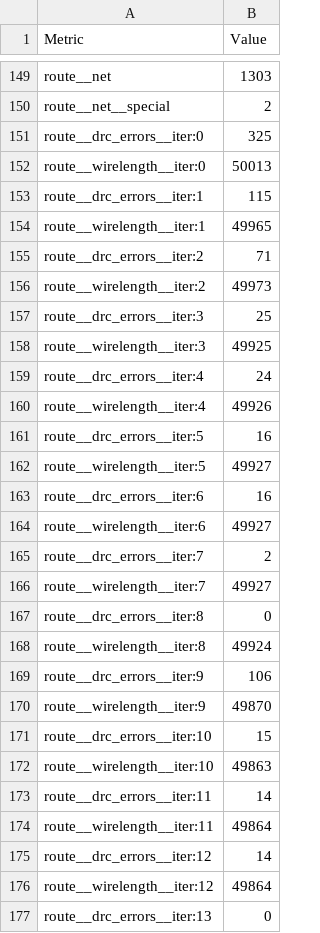
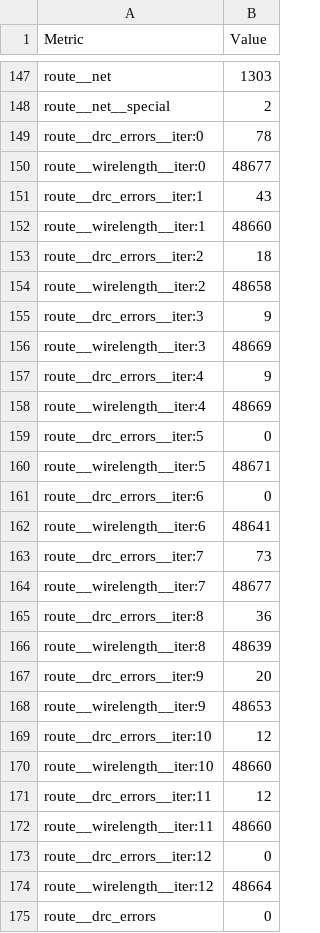
Before and after one commit to TinyTapeout/tinytapeout-sky-26d, a CSV file: projects/tt_um_mario_levels/stats/metrics.csv, drawn as a sheet; only a part is shown, gaps mark what is left out; the shorter side is filled out with more unchanged rows; the diff covers the shown part only.

```diff
--- a/projects/tt_um_mario_levels/stats/metrics.csv
+++ b/projects/tt_um_mario_levels/stats/metrics.csv
@@ -150,28 +148,27 @@ route__net,1303
 route__net__special,2
-route__drc_errors__iter:0,325
-route__wirelength__iter:0,50013
-route__drc_errors__iter:1,115
-route__wirelength__iter:1,49965
-route__drc_errors__iter:2,71
-route__wirelength__iter:2,49973
-route__drc_errors__iter:3,25
-route__wirelength__iter:3,49925
-route__drc_errors__iter:4,24
-route__wirelength__iter:4,49926
-route__drc_errors__iter:5,16
-route__wirelength__iter:5,49927
-route__drc_errors__iter:6,16
-route__wirelength__iter:6,49927
-route__drc_errors__iter:7,2
-route__wirelength__iter:7,49927
-route__drc_errors__iter:8,0
-route__wirelength__iter:8,49924
-route__drc_errors__iter:9,106
-route__wirelength__iter:9,49870
-route__drc_errors__iter:10,15
-route__wirelength__iter:10,49863
-route__drc_errors__iter:11,14
-route__wirelength__iter:11,49864
-route__drc_errors__iter:12,14
-route__wirelength__iter:12,49864
-route__drc_errors__iter:13,0
+route__drc_errors__iter:0,78
+route__wirelength__iter:0,48677
+route__drc_errors__iter:1,43
+route__wirelength__iter:1,48660
+route__drc_errors__iter:2,18
+route__wirelength__iter:2,48658
+route__drc_errors__iter:3,9
+route__wirelength__iter:3,48669
+route__drc_errors__iter:4,9
+route__wirelength__iter:4,48669
+route__drc_errors__iter:5,0
+route__wirelength__iter:5,48671
+route__drc_errors__iter:6,0
+route__wirelength__iter:6,48641
+route__drc_errors__iter:7,73
+route__wirelength__iter:7,48677
+route__drc_errors__iter:8,36
+route__wirelength__iter:8,48639
+route__drc_errors__iter:9,20
+route__wirelength__iter:9,48653
+route__drc_errors__iter:10,12
+route__wirelength__iter:10,48660
+route__drc_errors__iter:11,12
+route__wirelength__iter:11,48660
+route__drc_errors__iter:12,0
+route__wirelength__iter:12,48664
```
Also changed, not shown: 3 removed rows and 134 edited cells elsewhere in this file, 7 other files.
